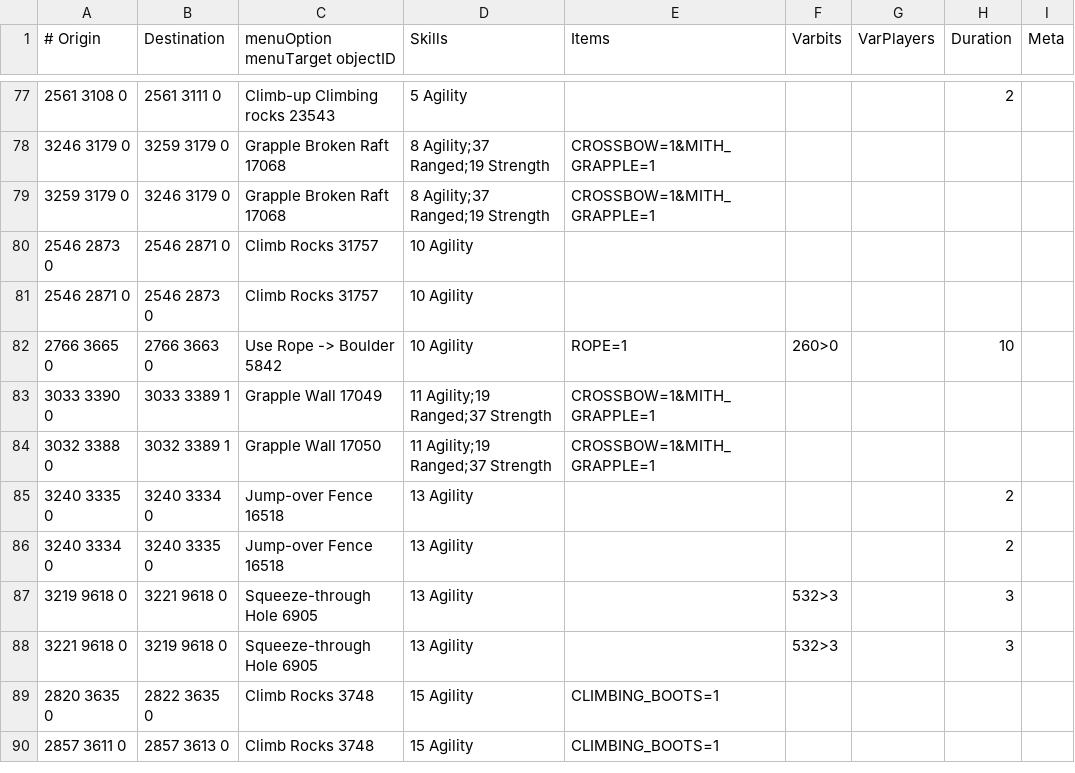
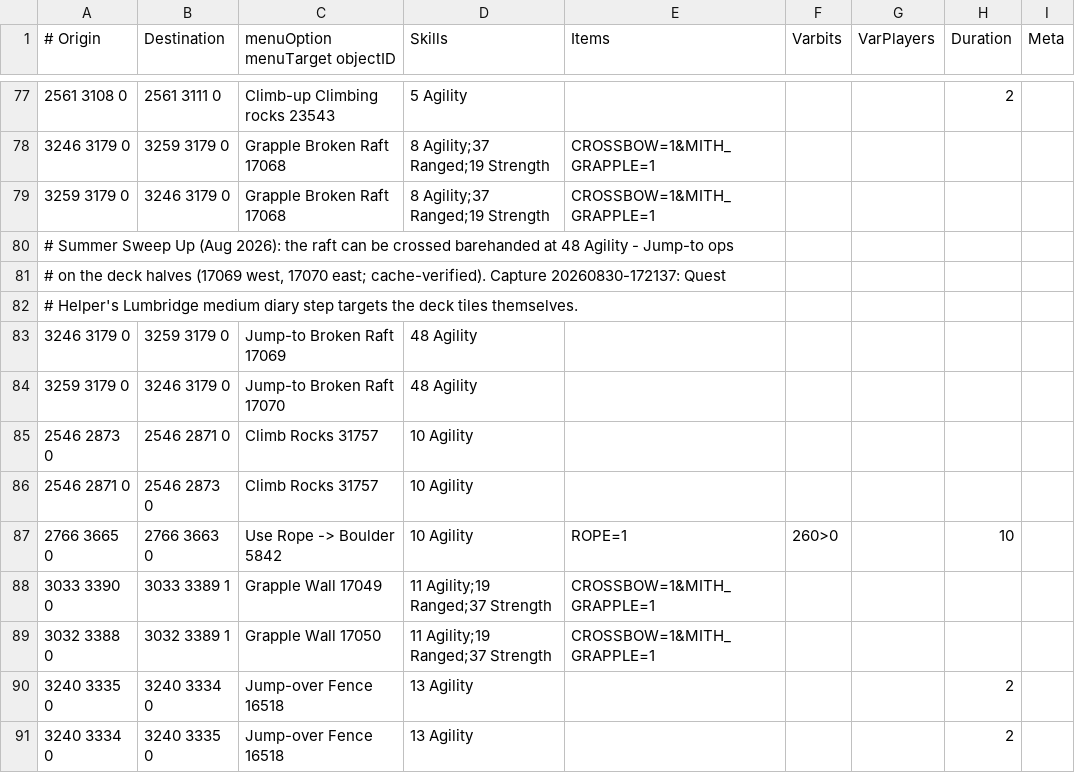
Before and after one commit to PauloAguiar/runelite-gps-plugin, a TSV file: src/main/resources/transports/agility_shortcuts.tsv, drawn as a sheet; only a part is shown, gaps mark what is left out; the shorter side is filled out with more unchanged rows; the diff names each change by its address in the sheet, - before the commit and + after, or states it on an @@ line.

Commit message:
Broken Raft crosses barehanded at 48 Agility (Summer Sweep Up)
Capture 20260830-172137: Quest Helper's Lumbridge & Draynor medium
diary step ("Grapple across the River Lum") targets the Broken Raft's
deck tiles (3252-3253 x 3179-3180) - open in collision but ringed by
the river, so every search exhausted unreached and the route sat on
"walk as close as possible" forever. The grapple rows (8 Agility /
37 Ranged / 19 Strength + crossbow and mith grapple) already existed;
the Summer Sweep Up's barehanded crossing (48 Agility, the Jump-to ops
on deck ids 17069/17070, cache-verified) did not. Modeled bank to bank
like the grapple rows pending field truth on whether the deck is a
standable stepping-stone midpoint.

LumMouthCollisionProbeTest (gated, -Dgps.lumMouth=true) prints the
lagoon collision picture that named the disconnection.

```diff
--- a/src/main/resources/transports/agility_shortcuts.tsv
+++ b/src/main/resources/transports/agility_shortcuts.tsv
+row 80: # Summer Sweep Up (Aug 2026): the raft can be crossed barehanded at 48 Agility - Jump-to ops
+row 81: # on the deck halves (17069 west, 17070 east; cache-verified). Capture 20260830-172137: Quest
+row 82: # Helper's Lumbridge medium diary step targets the deck tiles themselves.
+row 83: 3246 3179 0 | 3259 3179 0 | Jump-to Broken Raft 17069 | 48 Agility
+row 84: 3259 3179 0 | 3246 3179 0 | Jump-to Broken Raft 17070 | 48 Agility
```
Also changed, not shown: 1 other file.
